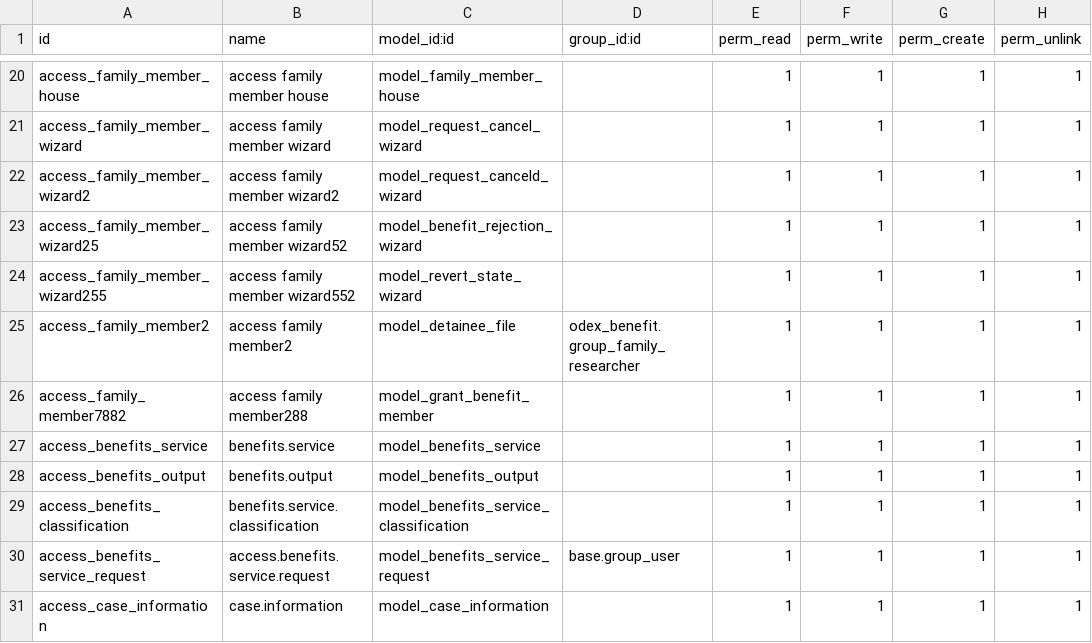
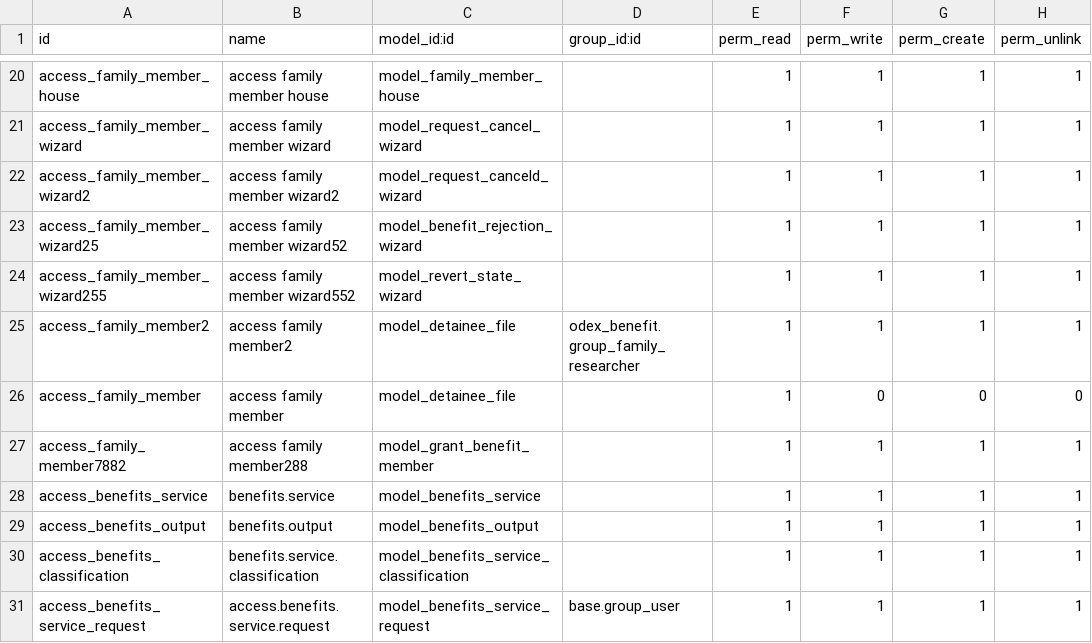
Before and after one commit to bayan4nas/odex25, a CSV file: odex25_ensan/trahum_benefits/security/ir.model.access.csv, drawn as a sheet; only a part is shown, gaps mark what is left out; the shorter side is filled out with more unchanged rows.

Commit message:
update detainee access rights

```diff
--- a/odex25_ensan/trahum_benefits/security/ir.model.access.csv
+++ b/odex25_ensan/trahum_benefits/security/ir.model.access.csv
@@ -25,2 +25,3 @@ access_family_member_wizard255,access family member wizard552,model_revert_state
 access_family_member2,access family member2,model_detainee_file,odex_benefit.group_family_researcher,1,1,1,1
+access_family_member,access family member,model_detainee_file,,1,0,0,0
 access_family_member7882,access family member288,model_grant_benefit_member,,1,1,1,1
```
